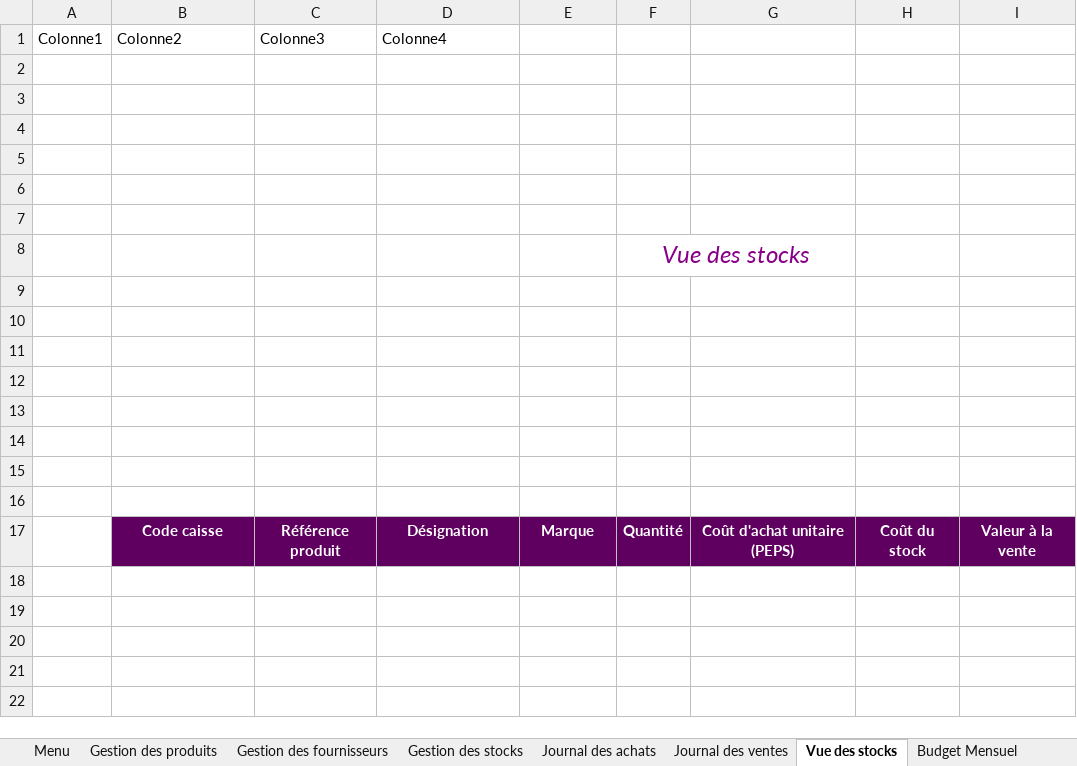
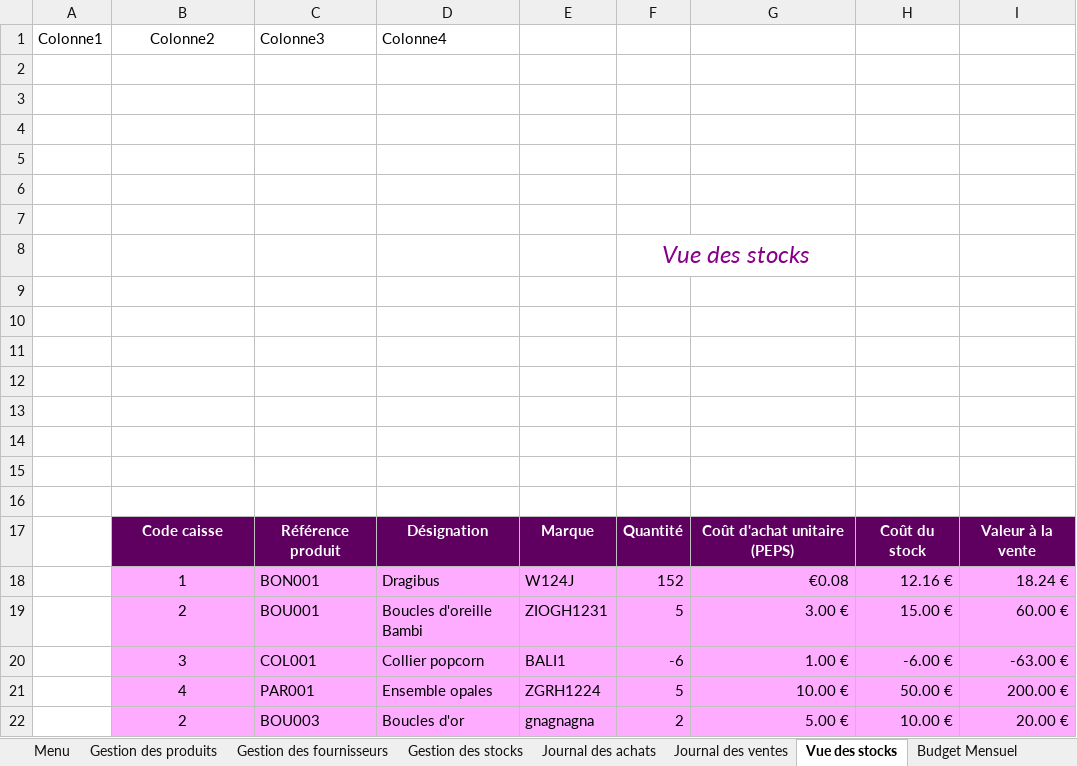
Before and after one commit to groupe4miage/comptaAnacyrgui, an Excel workbook: Anacyrgui 3.xlsm, sheet Vue des stocks, drawn as a sheet; values as stored, in another font and other column widths than the file's, no borders; charts and pictures and table styles not drawn; the diff names each change by its address in the sheet, - before the commit and + after, or states it on an @@ line.

```diff
--- a/Anacyrgui 3.xlsm (sheet Vue des stocks)
+++ b/Anacyrgui 3.xlsm (sheet Vue des stocks)
-B1 alignment: left
+B1 alignment: center
+row 18:  | 1 | BON001 | Dragibus | W124J | 152 | €0.08 | 12.16 € | 18.24 €
+row 19:  | 2 | BOU001 | Boucles d'oreille Bambi | ZIOGH1231 | 5 | 3.00 € | 15.00 € | 60.00 €
+row 20:  | 3 | COL001 | Collier popcorn | BALI1 | -6 | 1.00 € | -6.00 € | -63.00 €
+row 21:  | 4 | PAR001 | Ensemble opales | ZGRH1224 | 5 | 10.00 € | 50.00 € | 200.00 €
+row 22:  | 2 | BOU003 | Boucles d'or | gnagnagna | 2 | 5.00 € | 10.00 € | 20.00 €
```
Also changed, not shown: sheet Feuil1, sheet Journal des ventes, sheet Journal des achats, sheet Budget Mensuel, sheet Gestion des produits, sheet Historique journée, 2 more sheets, charts or pictures.
